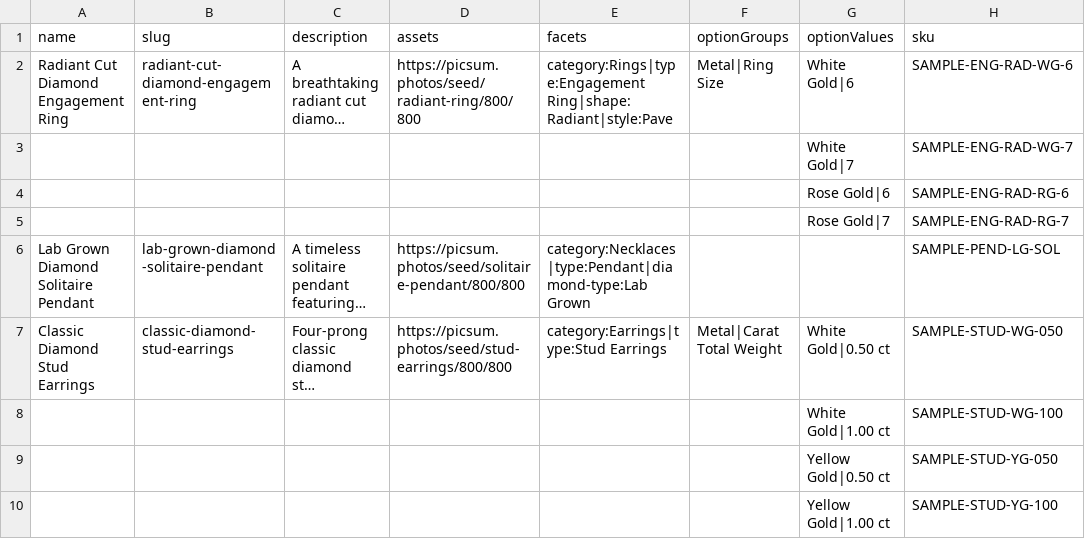
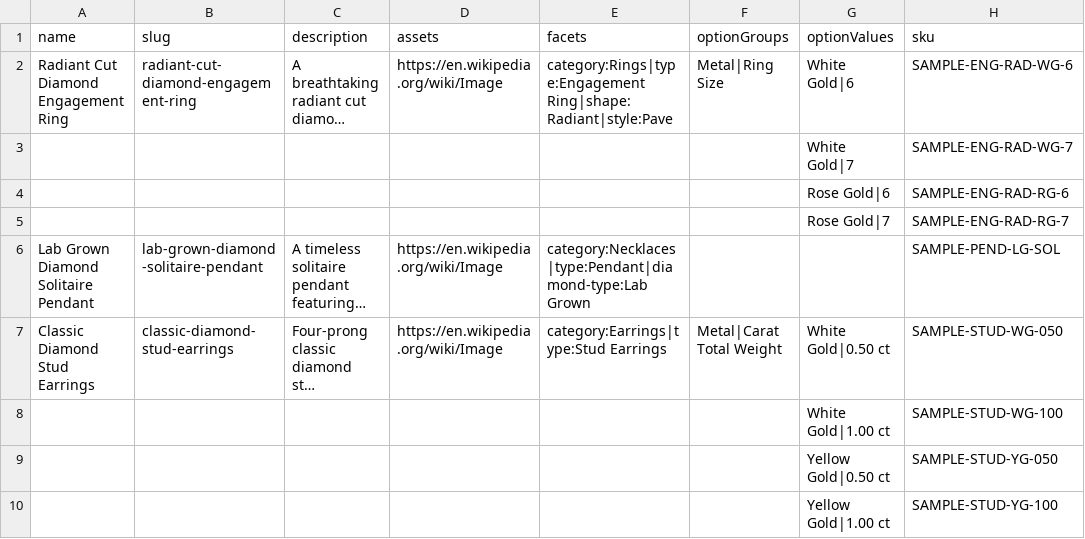
Before and after one commit to everandalways/backend, a CSV file: data/sample-bulk-upload.csv, drawn as a sheet; only a part is shown; long unchanged cells end in …; the diff names each change by its address in the sheet, - before the commit and + after, or states it on an @@ line.

Commit message:
bulk upload and variations

```diff
--- a/data/sample-bulk-upload.csv
+++ b/data/sample-bulk-upload.csv
-D2 (assets): https://picsum.photos/seed/radiant-ring/800/800
+D2 (assets): https://en.wikipedia.org/wiki/Image
-D6 (assets): https://picsum.photos/seed/solitaire-pendant/800/800
+D6 (assets): https://en.wikipedia.org/wiki/Image
-D7 (assets): https://picsum.photos/seed/stud-earrings/800/800
+D7 (assets): https://en.wikipedia.org/wiki/Image
```
Also changed, not shown: 2 other files.
